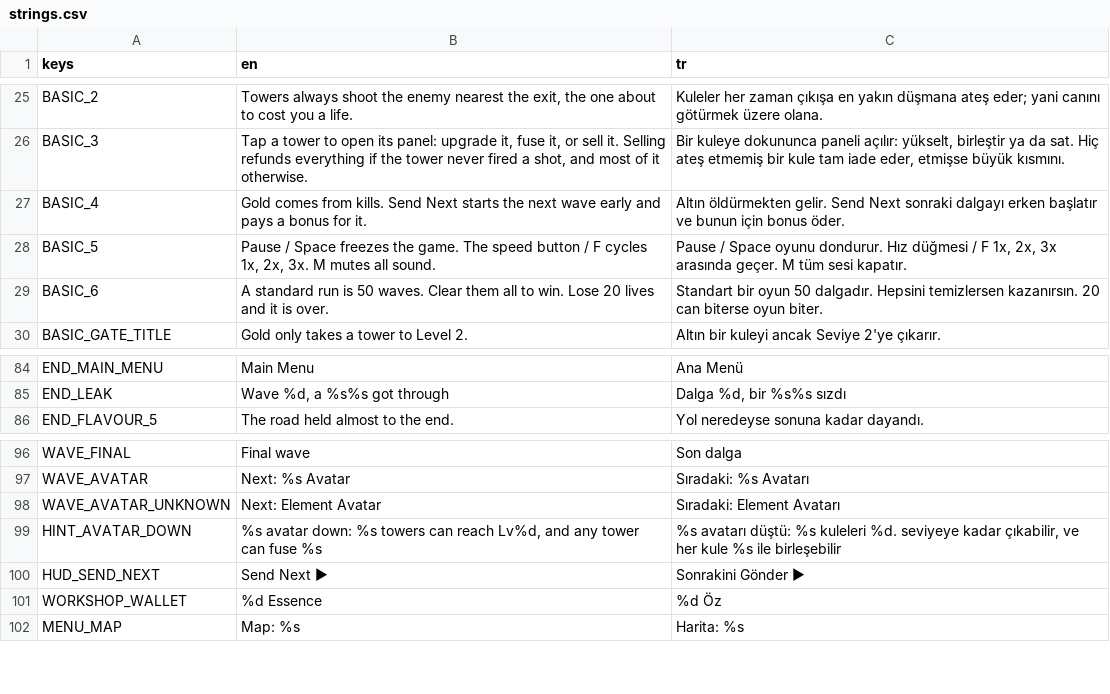
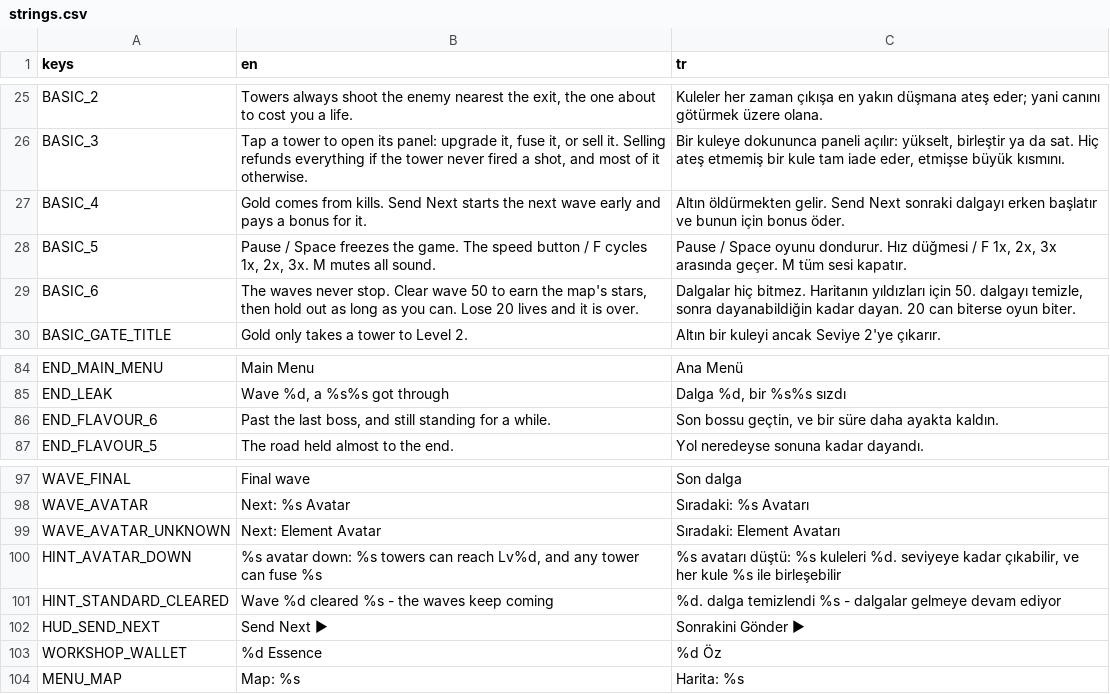
Before and after one commit to acansahin/godot-tower-defense-, a CSV file: godottowerdefense/assets/i18n/strings.csv, drawn as a sheet; only a part is shown, gaps mark what is left out.

```diff
--- a/godottowerdefense/assets/i18n/strings.csv
+++ b/godottowerdefense/assets/i18n/strings.csv
@@ -28,3 +28,3 @@ BASIC_4,Gold comes from kills. Send Next starts the next wave early and pays a b
 BASIC_5,"Pause / Space freezes the game. The speed button / F cycles 1x, 2x, 3x. M mutes all sound.","Pause / Space oyunu dondurur. Hız düğmesi / F 1x, 2x, 3x arasında geçer. M tüm sesi kapatır."
-BASIC_6,A standard run is 50 waves. Clear them all to win. Lose 20 lives and it is over.,Standart bir oyun 50 dalgadır. Hepsini temizlersen kazanırsın. 20 can biterse oyun biter.
+BASIC_6,"The waves never stop. Clear wave 50 to earn the map's stars, then hold out as long as you can. Lose 20 lives and it is over.","Dalgalar hiç bitmez. Haritanın yıldızları için 50. dalgayı temizle, sonra dayanabildiğin kadar dayan. 20 can biterse oyun biter."
 BASIC_GATE_TITLE,Gold only takes a tower to Level 2.,Altın bir kuleyi ancak Seviye 2'ye çıkarır.
@@ -85,2 +85,3 @@ END_MAIN_MENU,Main Menu,Ana Menü
 END_LEAK,"Wave %d, a %s%s got through","Dalga %d, bir %s%s sızdı"
+END_FLAVOUR_6,"Past the last boss, and still standing for a while.","Son bossu geçtin, ve bir süre daha ayakta kaldın."
 END_FLAVOUR_5,The road held almost to the end.,Yol neredeyse sonuna kadar dayandı.
@@ -99,2 +100,3 @@ WAVE_AVATAR_UNKNOWN,Next: Element Avatar,Sıradaki: Element Avatarı
 HINT_AVATAR_DOWN,"%s avatar down: %s towers can reach Lv%d, and any tower can fuse %s","%s avatarı düştü: %s kuleleri %d. seviyeye kadar çıkabilir, ve her kule %s ile birleşebilir"
+HINT_STANDARD_CLEARED,"Wave %d cleared %s  -  the waves keep coming","%d. dalga temizlendi %s  -  dalgalar gelmeye devam ediyor"
 HUD_SEND_NEXT,Send Next ▶,Sonrakini Gönder ▶
```
Also changed, not shown: 7 other files.
